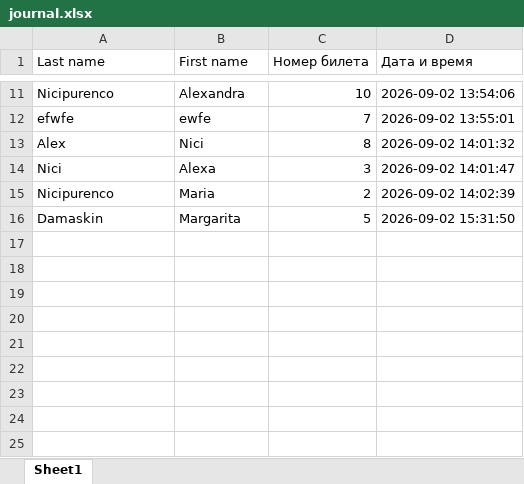
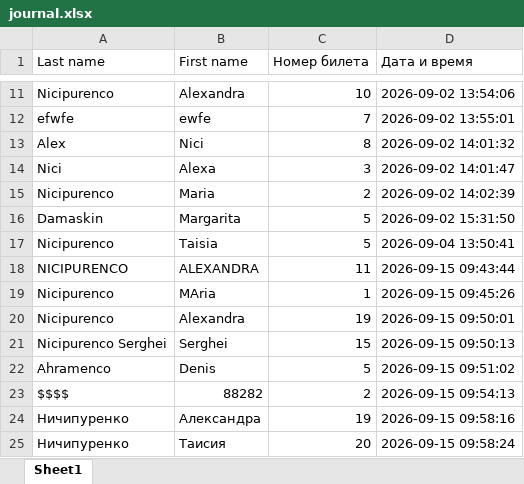
Before and after one commit to Shuranika/PSI_Project, an Excel workbook: journal.xlsx, sheet Sheet1, drawn as a sheet; only a part is shown, gaps mark what is left out; values as stored, in another font and other column widths than the file's, no borders; the diff names each change by its address in the sheet, - before the commit and + after, or states it on an @@ line.

```diff
--- a/journal.xlsx (sheet Sheet1)
+++ b/journal.xlsx (sheet Sheet1)
+row 17: Nicipurenco | Taisia | 5 | 2026-09-04 13:50:41
+row 18: NICIPURENCO | ALEXANDRA | 11 | 2026-09-15 09:43:44
+row 19: Nicipurenco | MAria | 1 | 2026-09-15 09:45:26
+row 20: Nicipurenco | Alexandra | 19 | 2026-09-15 09:50:01
+row 21: Nicipurenco Serghei | Serghei | 15 | 2026-09-15 09:50:13
+row 22: Ahramenco | Denis | 5 | 2026-09-15 09:51:02
+row 23: $$$$ | 88282 | 2 | 2026-09-15 09:54:13
+row 24: Ничипуренко | Александра | 19 | 2026-09-15 09:58:16
+row 25: Ничипуренко | Таисия | 20 | 2026-09-15 09:58:24
```
Also changed, not shown: 2 other files.
